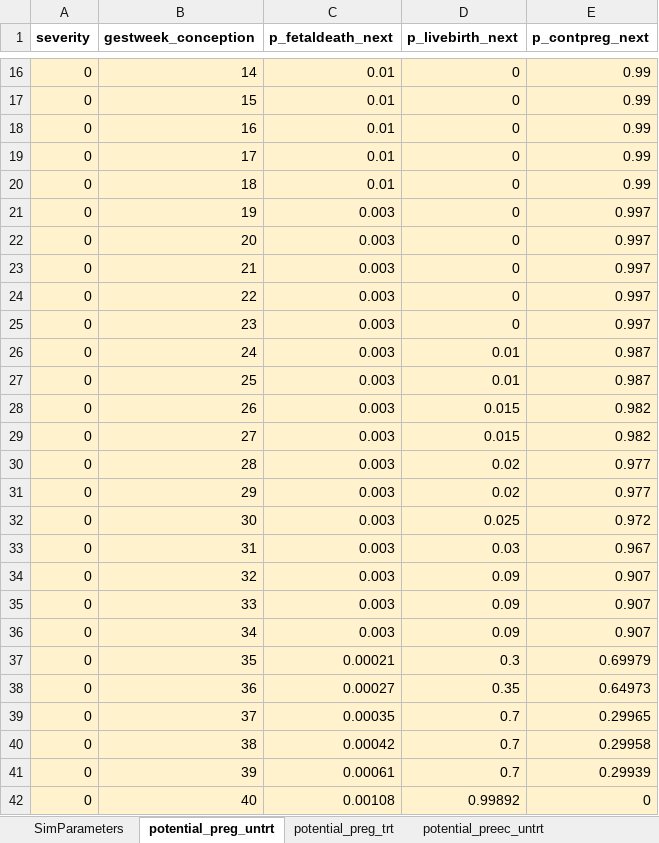
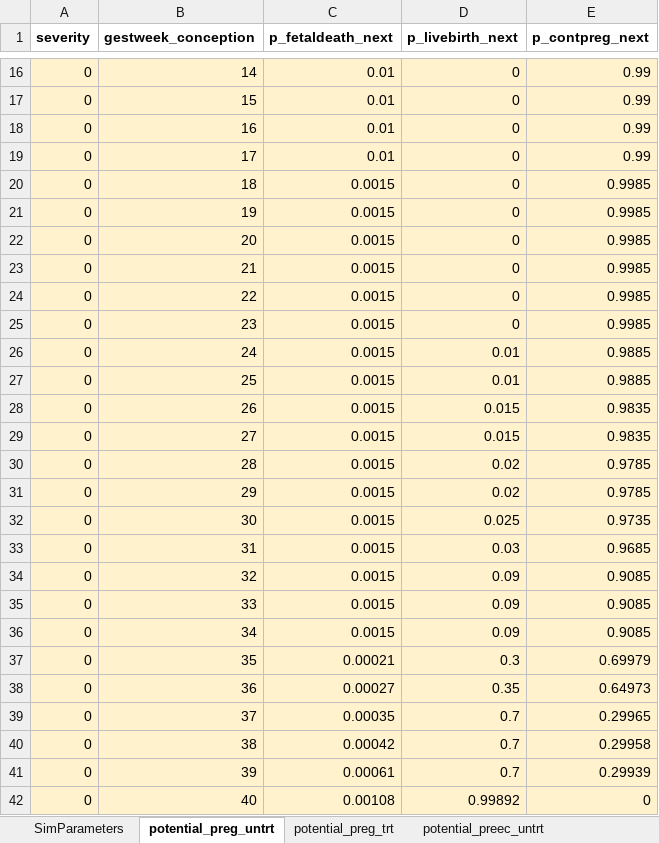
Before and after one commit to chasedlatour/preg_cohort_construction, an Excel workbook: Parameters_Abortion0_8_Preeclampsia0_8.xlsx, sheet potential_preg_untrt, drawn as a sheet; only a part is shown, gaps mark what is left out; values as stored, in another font and other column widths than the file's, no borders; the diff covers the shown part only; the diff names each change by its address in the sheet, - before the commit and + after, or states it on an @@ line.

```diff
--- a/Parameters_Abortion0_8_Preeclampsia0_8.xlsx (sheet potential_preg_untrt)
+++ b/Parameters_Abortion0_8_Preeclampsia0_8.xlsx (sheet potential_preg_untrt)
-C20 (p_fetaldeath_next): 0.01
+C20 (p_fetaldeath_next): 0.0015
-E20 (p_contpreg_next): 0.99
+E20 (p_contpreg_next): 0.9985
-C21:C36 (p_fetaldeath_next): 0.003
+C21:C36 (p_fetaldeath_next): 0.0015
-E21:E25 (p_contpreg_next): 0.997
+E21:E25 (p_contpreg_next): 0.9985
-E26:E27 (p_contpreg_next): 0.987
+E26:E27 (p_contpreg_next): 0.9885
-E28:E29 (p_contpreg_next): 0.982
+E28:E29 (p_contpreg_next): 0.9835
-E30:E31 (p_contpreg_next): 0.977
+E30:E31 (p_contpreg_next): 0.9785
-E32 (p_contpreg_next): 0.972
+E32 (p_contpreg_next): 0.9735
-E33 (p_contpreg_next): 0.967
+E33 (p_contpreg_next): 0.9685
-E34:E36 (p_contpreg_next): 0.907
+E34:E36 (p_contpreg_next): 0.9085
```
Also changed, not shown: 68 edited cells elsewhere in this sheet, sheet potential_preg_trt, sheet postpreec_preg, 5 other files.
